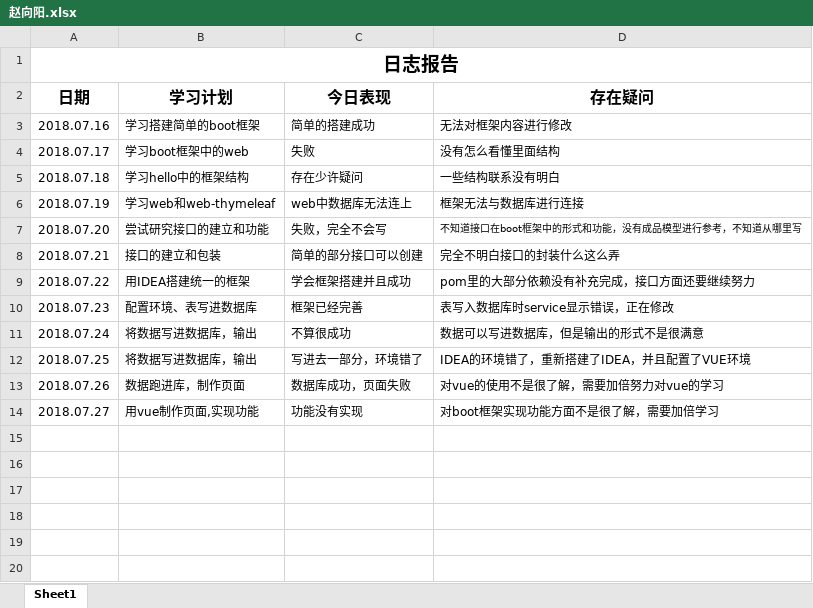
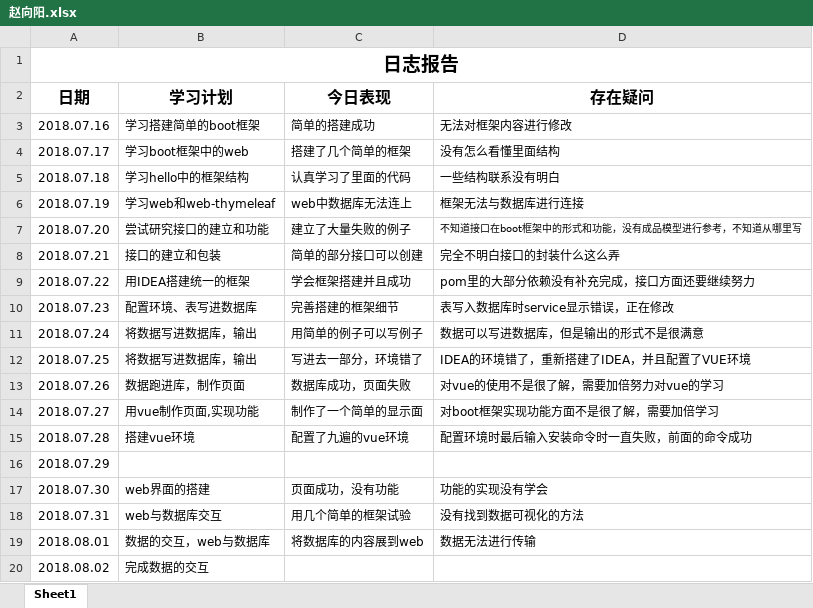
Before and after one commit to Fly97/zutnlp, an Excel workbook: zutnlp-text/doc/log/赵向阳.xlsx, sheet Sheet1, drawn as a sheet; values as stored, in another font and other column widths than the file's, no borders; the diff names each change by its address in the sheet, - before the commit and + after, or states it on an @@ line.

```diff
--- a/zutnlp-text/doc/log/赵向阳.xlsx (sheet Sheet1)
+++ b/zutnlp-text/doc/log/赵向阳.xlsx (sheet Sheet1)
-C4 (今日表现): 失败
+C4 (今日表现): 搭建了几个简单的框架
-C5 (今日表现): 存在少许疑问
+C5 (今日表现): 认真学习了里面的代码
-C7 (今日表现): 失败，完全不会写
+C7 (今日表现): 建立了大量失败的例子
-C10 (今日表现): 框架已经完善
+C10 (今日表现): 完善搭建的框架细节
-C11 (今日表现): 不算很成功
+C11 (今日表现): 用简单的例子可以写例子
-C14 (今日表现): 功能没有实现
+C14 (今日表现): 制作了一个简单的显示面
+row 15: 2018.07.28 | 搭建vue环境 | 配置了九遍的vue环境 | 配置环境时最后输入安装命令时一直失败，前面的命令成功
+row 16: 2018.07.29
+row 17: 2018.07.30 | web界面的搭建 | 页面成功，没有功能 | 功能的实现没有学会
+row 18: 2018.07.31 | web与数据库交互 | 用几个简单的框架试验 | 没有找到数据可视化的方法
+row 19: 2018.08.01 | 数据的交互，web与数据库 | 将数据库的内容展到web | 数据无法进行传输
+row 20: 2018.08.02 | 完成数据的交互
```
Also changed, not shown: zutnlp-text/doc/log/支友盟.xlsx, zutnlp-text/doc/log/曾辉祥.xlsx, 17 other files.
